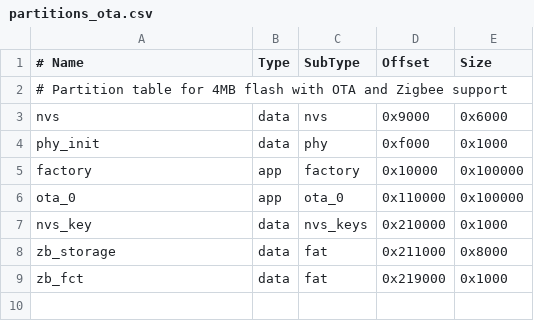
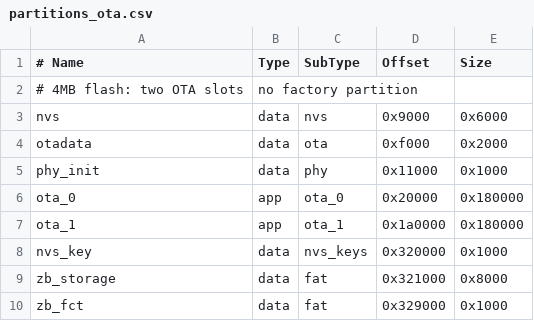
Before and after one commit to Gedweb/zwitcher, a CSV file: partitions_ota.csv, drawn as a sheet; removed rows and columns are numbered as before the commit, all else as after; the diff names each change by its address in the sheet, - before the commit and + after, or states it on an @@ line.

```diff
--- a/partitions_ota.csv
+++ b/partitions_ota.csv
-row 2: # Partition table for 4MB flash with OTA and Zigbee support
+row 2: # 4MB flash: two OTA slots | no factory partition
+row 4: otadata | data | ota | 0xf000 | 0x2000
-D5 (Offset): 0xf000
+D5 (Offset): 0x11000
-row 5: factory | app | factory | 0x10000 | 0x100000
-D6 (Offset): 0x110000
+D6 (Offset): 0x20000
-E6 (Size): 0x100000
+E6 (Size): 0x180000
+row 7: ota_1 | app | ota_1 | 0x1a0000 | 0x180000
-D8 (Offset): 0x210000
+D8 (Offset): 0x320000
-D9 (Offset): 0x211000
+D9 (Offset): 0x321000
-D10 (Offset): 0x219000
+D10 (Offset): 0x329000
```
Also changed, not shown: 11 other files.
